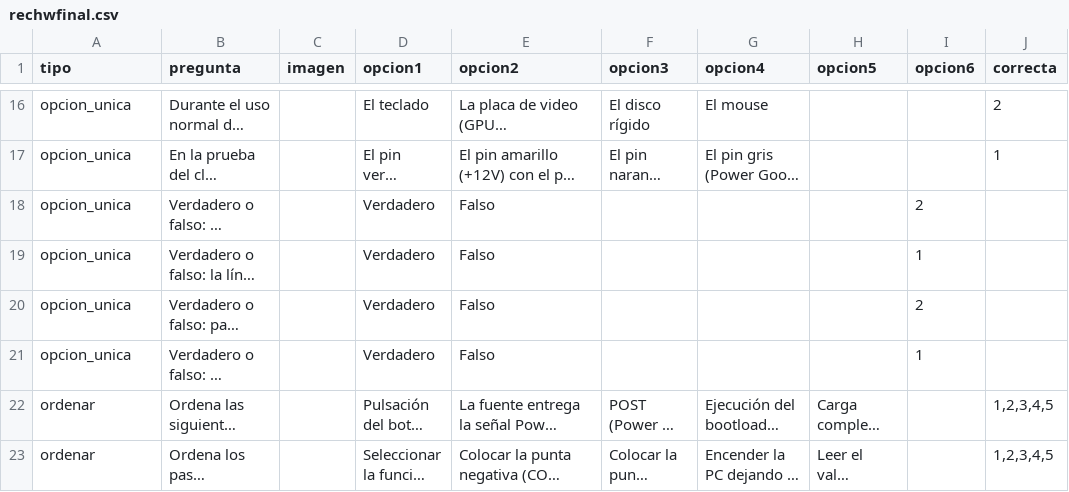
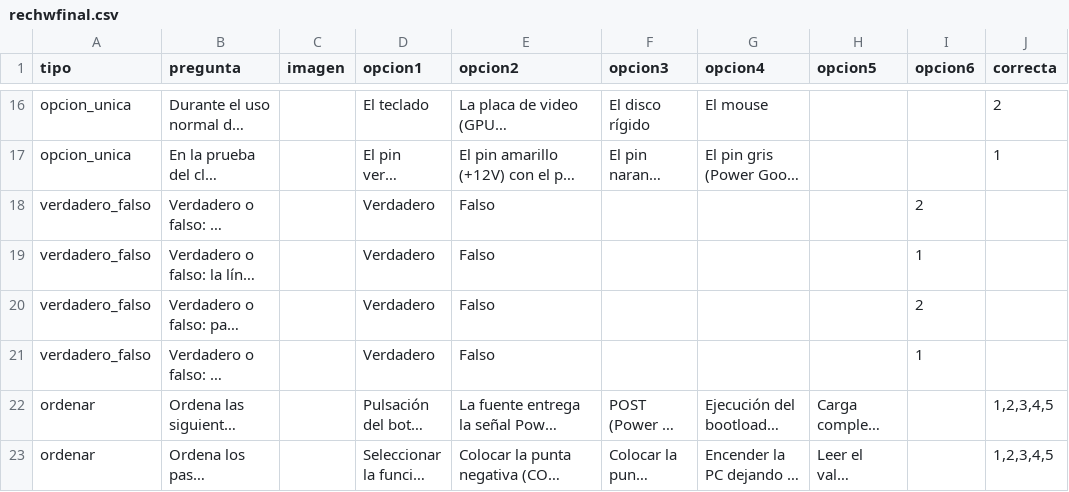
Before and after one commit to cecybiol/evaluaciones, a CSV file: materias/rechwfinal.csv, drawn as a sheet; only a part is shown, gaps mark what is left out; long unchanged cells end in …; the diff names each change by its address in the sheet, - before the commit and + after, or states it on an @@ line.

Commit message:
fix

```diff
--- a/materias/rechwfinal.csv
+++ b/materias/rechwfinal.csv
-A18:A21 (tipo): opcion_unica
+A18:A21 (tipo): verdadero_falso
```
